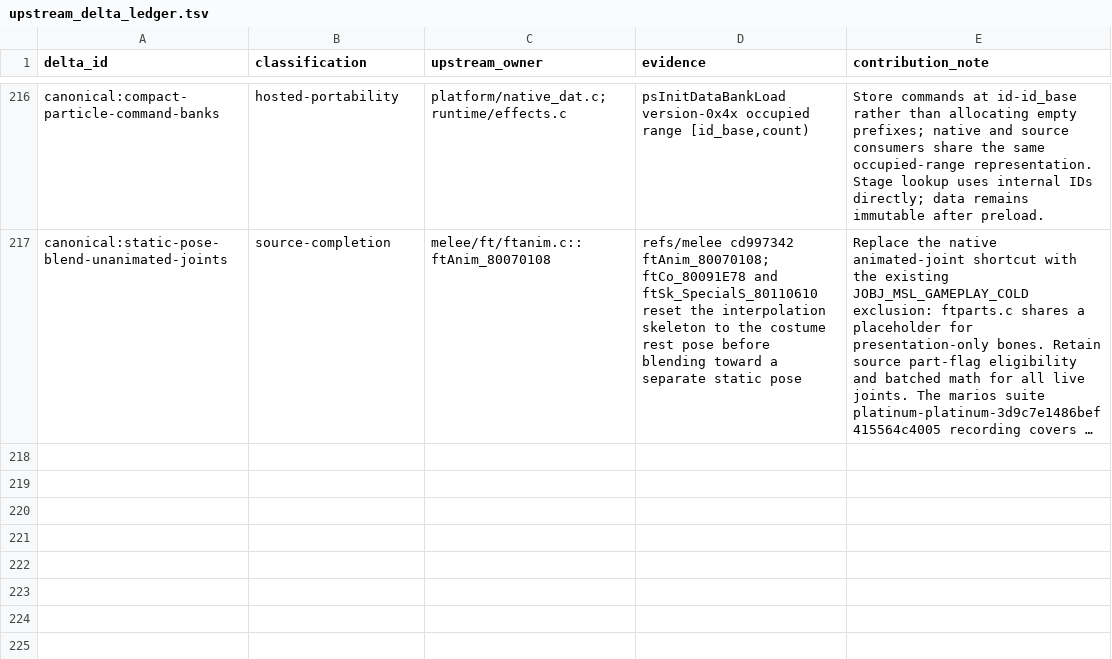
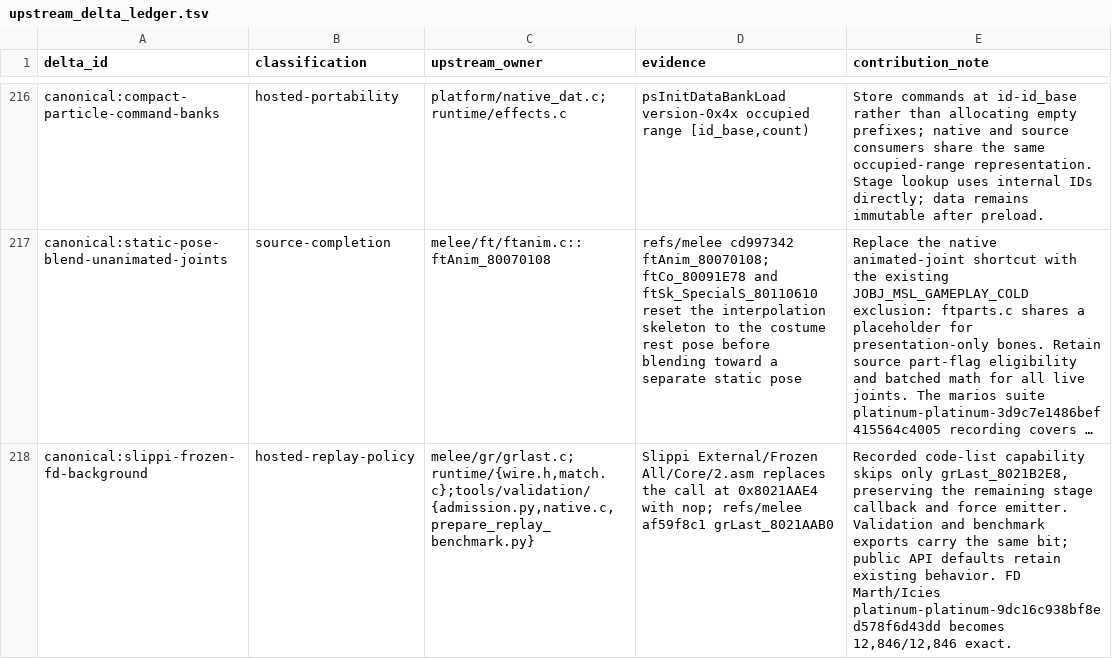
Before and after one commit to briandle00/melee-sim-light, a TSV file: src/upstream_delta_ledger.tsv, drawn as a sheet; only a part is shown, gaps mark what is left out; long unchanged cells end in …; the diff names each change by its address in the sheet, - before the commit and + after, or states it on an @@ line.

Commit message:
Preserve frozen-FD capabilities in benchmark exports
Carry the recorded Slippi patch bit through benchmark preprocessing and
update the tape magic and cache version with the new config layout. Validate
known bits consistently, keep the source call suppression explicit, and
remove the redundant synthetic patch-parser test.

Add the supplied replay to the output locks and retain the source and
performance evidence. All 519 replays / 4,795,213 frames and all existing
locks pass; 151 Python tests pass with the existing timing exclusion.
Native, Wasm, and viewer schema checks pass. Paired mixed/default timing is
-0.47% and FD/default is -0.40%, within the short-run spread.

```diff
--- a/src/upstream_delta_ledger.tsv
+++ b/src/upstream_delta_ledger.tsv
+row 218: canonical:slippi-frozen-fd-background | hosted-replay-policy | melee/gr/grlast.c;runtime/{wire.h,match.c};tools/validation/{admission.py,native.c,prepare_replay_benchmark.py} | Slippi External/Frozen All/Core/2.asm replaces the call at 0x8021AAE4 with nop; refs/melee af59f8c1 grLast_8021AAB0 | Recorded code-list capability skips only grLast_8021B2E8, preserving the remaining stage callback and force emitter. Validation and benchmark exports carry the same bit; public API defaults retain existing behavior. FD Marth/Icies platinum-platinum-9dc16c938bf8ed578f6d43dd becomes 12,846/12,846 exact.
```
Also changed, not shown: 15 other files.
